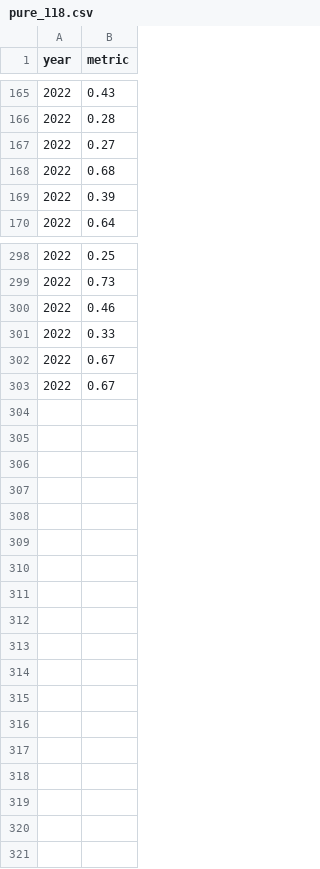
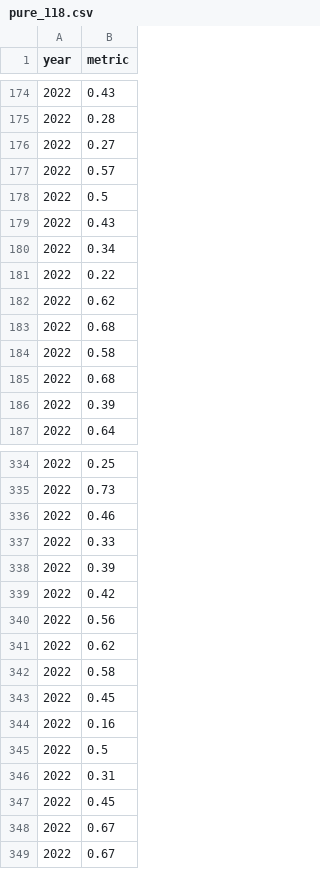
Before and after one commit to xadomatis/redistricting_project, a CSV file: clean_data/pure_datasets/pure_118.csv, drawn as a sheet; only a part is shown, gaps mark what is left out; the diff covers the shown part only; the diff names each change by its address in the sheet, - before the commit and + after, or states it on an @@ line.

```diff
--- a/clean_data/pure_datasets/pure_118.csv
+++ b/clean_data/pure_datasets/pure_118.csv
+row 177: 2022 | 0.57
+row 178: 2022 | 0.5
+row 179: 2022 | 0.43
+row 180: 2022 | 0.34
+row 181: 2022 | 0.22
+row 182: 2022 | 0.62
+row 183: 2022 | 0.68
+row 184: 2022 | 0.58
+row 338: 2022 | 0.39
+row 339: 2022 | 0.42
+row 340: 2022 | 0.56
+row 341: 2022 | 0.62
+row 342: 2022 | 0.58
+row 343: 2022 | 0.45
+row 344: 2022 | 0.16
+row 345: 2022 | 0.5
+row 346: 2022 | 0.31
+row 347: 2022 | 0.45
```
Also changed, not shown: 28 added rows elsewhere in this file, clean_data/full_districts/data_118.csv, 9 other files.
